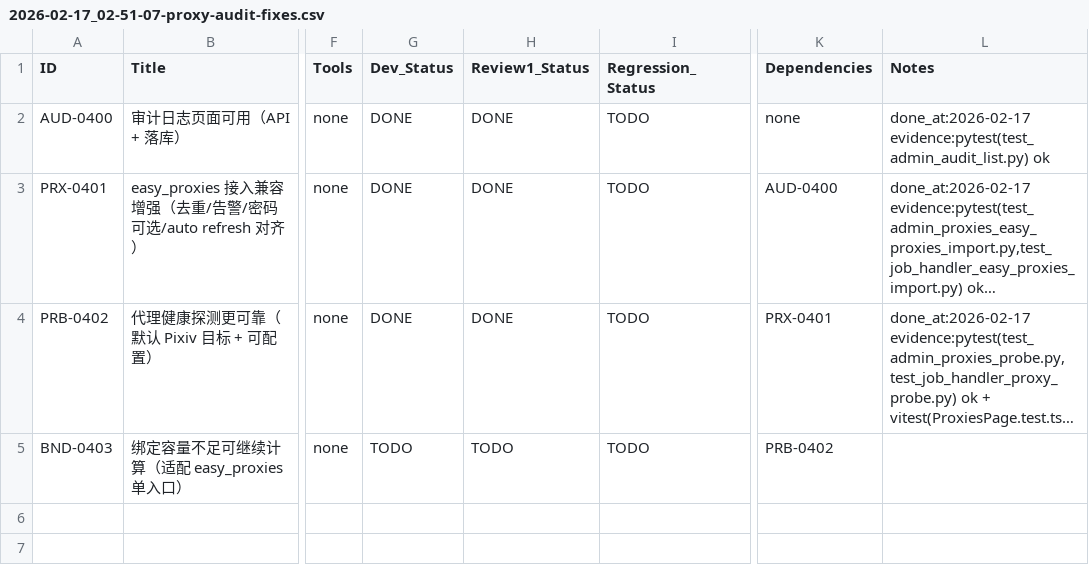
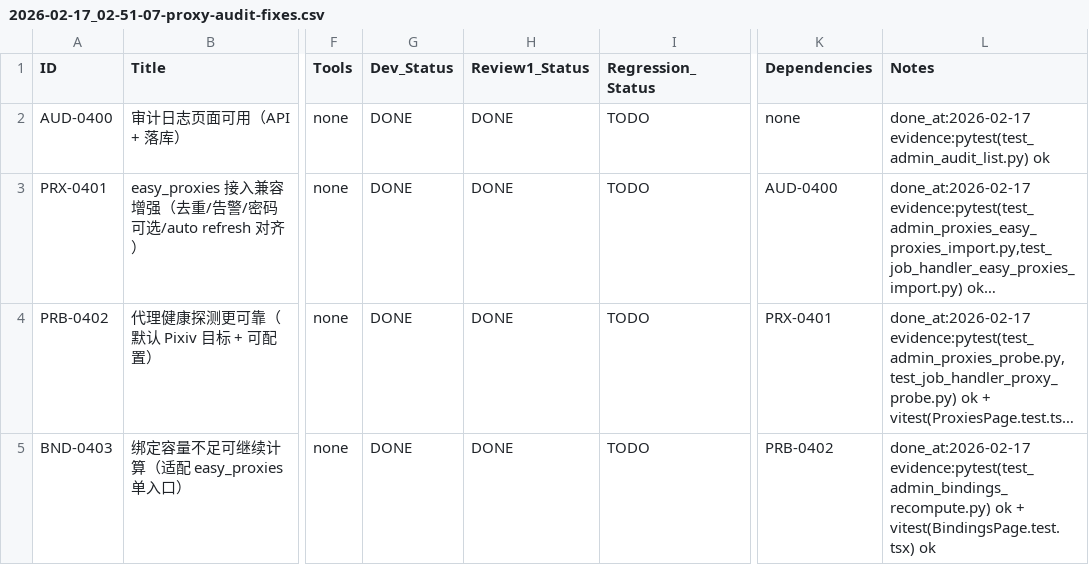
Before and after one commit to inliver233/random-mage, a CSV file: issues/2026-02-17_02-51-07-proxy-audit-fixes.csv, drawn as a sheet; only a part is shown, gaps mark what is left out; long unchanged cells end in …; the diff names each change by its address in the sheet, - before the commit and + after, or states it on an @@ line.

```diff
--- a/issues/2026-02-17_02-51-07-proxy-audit-fixes.csv
+++ b/issues/2026-02-17_02-51-07-proxy-audit-fixes.csv
-G5 (Dev_Status): TODO
+G5 (Dev_Status): DONE
-H5 (Review1_Status): TODO
+H5 (Review1_Status): DONE
-L5 (Notes): (empty)
+L5 (Notes): done_at:2026-02-17 evidence:pytest(test_admin_bindings_recompute.py) ok + vitest(BindingsPage.test.tsx) ok
```
Also changed, not shown: 4 other files.
